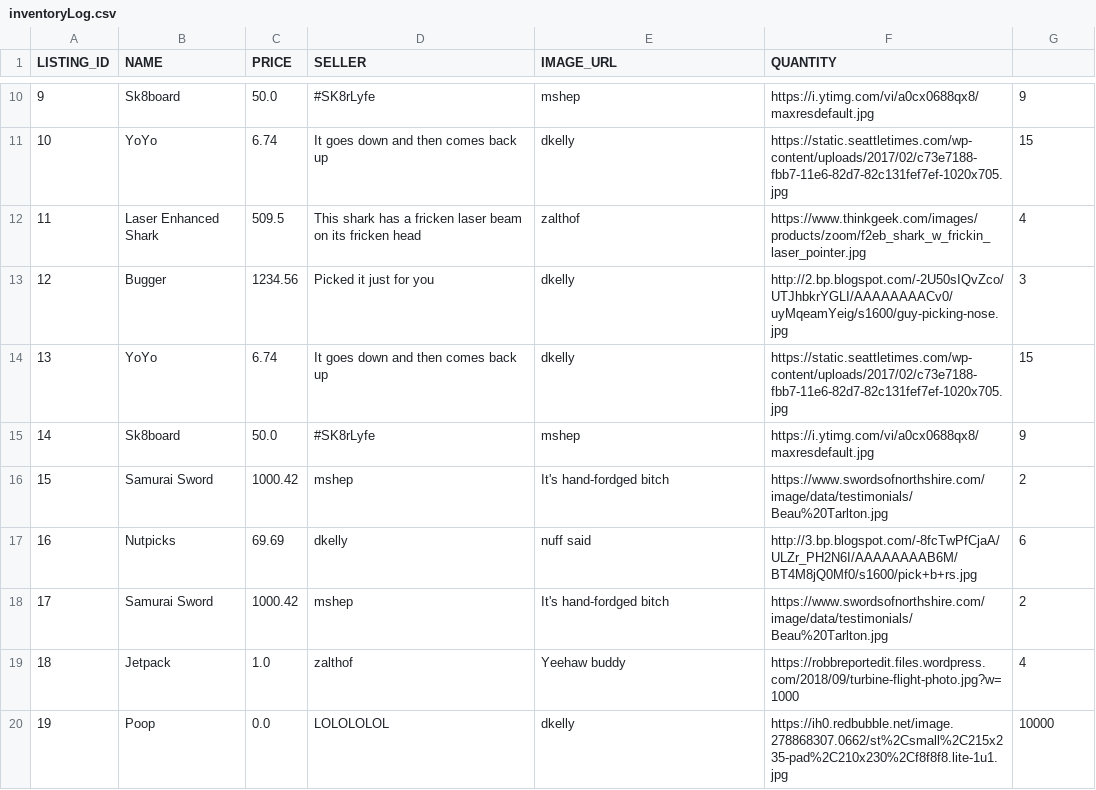
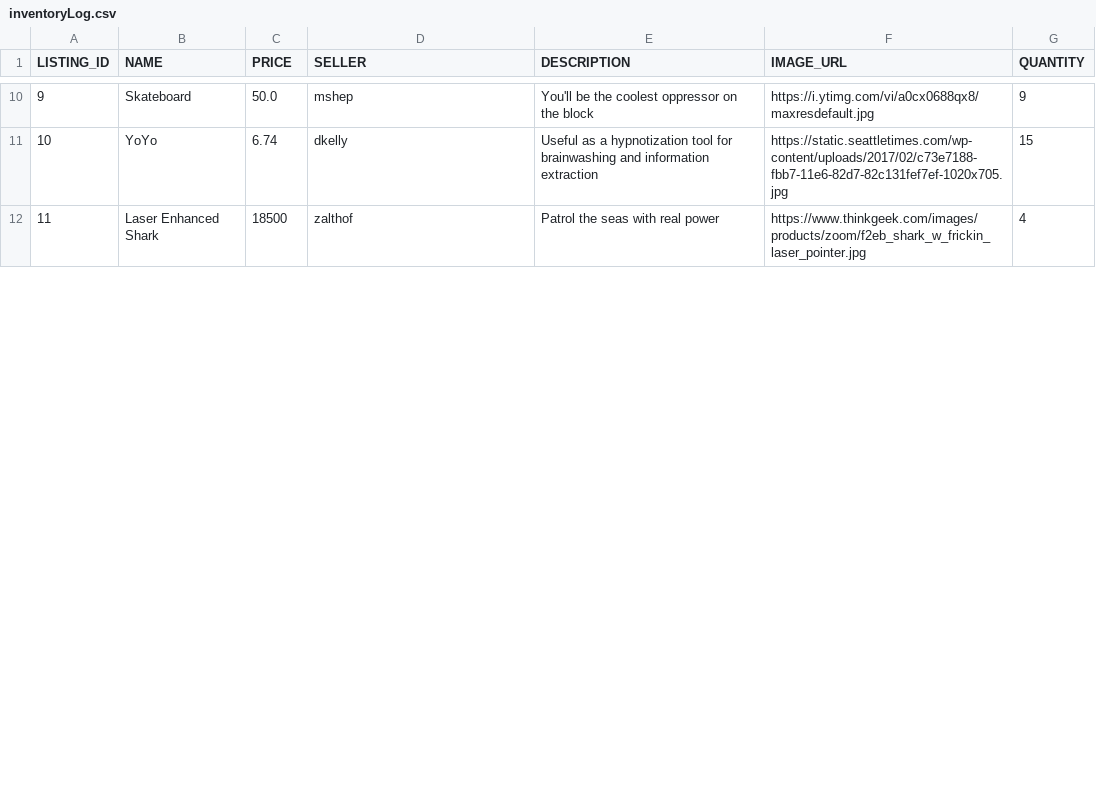
Before and after one commit to MMShep97/ECommerce_Project_SWD, a CSV file: ECommerce_Project/logs/inventoryLog.csv, drawn as a sheet; only a part is shown, gaps mark what is left out; the diff covers the shown part only.

```diff
--- a/ECommerce_Project/logs/inventoryLog.csv
+++ b/ECommerce_Project/logs/inventoryLog.csv
@@ -1 +1 @@
-LISTING_ID,NAME,PRICE,SELLER,IMAGE_URL,QUANTITY
+LISTING_ID,NAME,PRICE,SELLER,DESCRIPTION,IMAGE_URL,QUANTITY
@@ -10,11 +10,3 @@ LISTING_ID,NAME,PRICE,SELLER,IMAGE_URL,QUANTITY
-9,Sk8board,50.0,#SK8rLyfe,mshep,https://i.ytimg.com/vi/a0cx0688qx8/maxresdefault.jpg,9
-10,YoYo,6.74,It goes down and then comes back up,dkelly,https://static.seattletimes.com/wp-content/uploads/2017/02/c73e7188-fbb7-11e6-82d7-82c131fef7ef-1020x705.jpg,15
-11,Laser Enhanced Shark,509.5,This shark has a fricken laser beam on its fricken head,zalthof,https://www.thinkgeek.com/images/products/zoom/f2eb_shark_w_frickin_laser_pointer.jpg,4
-12,Bugger,1234.56,Picked it just for you,dkelly,http://2.bp.blogspot.com/-2U50sIQvZco/UTJhbkrYGLI/AAAAAAAACv0/uyMqeamYeig/s1600/guy-picking-nose.jpg,3
-13,YoYo,6.74,It goes down and then comes back up,dkelly,https://static.seattletimes.com/wp-content/uploads/2017/02/c73e7188-fbb7-11e6-82d7-82c131fef7ef-1020x705.jpg,15
-14,Sk8board,50.0,#SK8rLyfe,mshep,https://i.ytimg.com/vi/a0cx0688qx8/maxresdefault.jpg,9
-15,Samurai Sword,1000.42,mshep,It's hand-fordged bitch,https://www.swordsofnorthshire.com/image/data/testimonials/Beau%20Tarlton.jpg,2
-16,Nutpicks,69.69,dkelly,nuff said,http://3.bp.blogspot.com/-8fcTwPfCjaA/ULZr_PH2N6I/AAAAAAAAB6M/BT4M8jQ0Mf0/s1600/pick+b+rs.jpg,6
-17,Samurai Sword,1000.42,mshep,It's hand-fordged bitch,https://www.swordsofnorthshire.com/image/data/testimonials/Beau%20Tarlton.jpg,2
-18,Jetpack,1.0,zalthof,Yeehaw buddy,https://robbreportedit.files.wordpress.com/2018/09/turbine-flight-photo.jpg?w=1000,4
-19,Poop,0.0,LOLOLOLOL,dkelly,https://ih0.redbubble.net/image.278868307.0662/st%2Csmall%2C215x235-pad%2C210x230%2Cf8f8f8.lite-1u1.jpg,10000
+9,Skateboard,50.0,mshep,You'll be the coolest oppressor on the block,https://i.ytimg.com/vi/a0cx0688qx8/maxresdefault.jpg,9
+10,YoYo,6.74,dkelly,Useful as a hypnotization tool for brainwashing and information extraction,https://static.seattletimes.com/wp-content/uploads/2017/02/c73e7188-fbb7-11e6-82d7-82c131fef7ef-1020x705.jpg,15
+11,Laser Enhanced Shark,18500,zalthof,Patrol the seas with real power,https://www.thinkgeek.com/images/products/zoom/f2eb_shark_w_frickin_laser_pointer.jpg,4
```
Also changed, not shown: 8 added rows, 3 removed rows and 12 edited cells elsewhere in this file, 1 other file.
